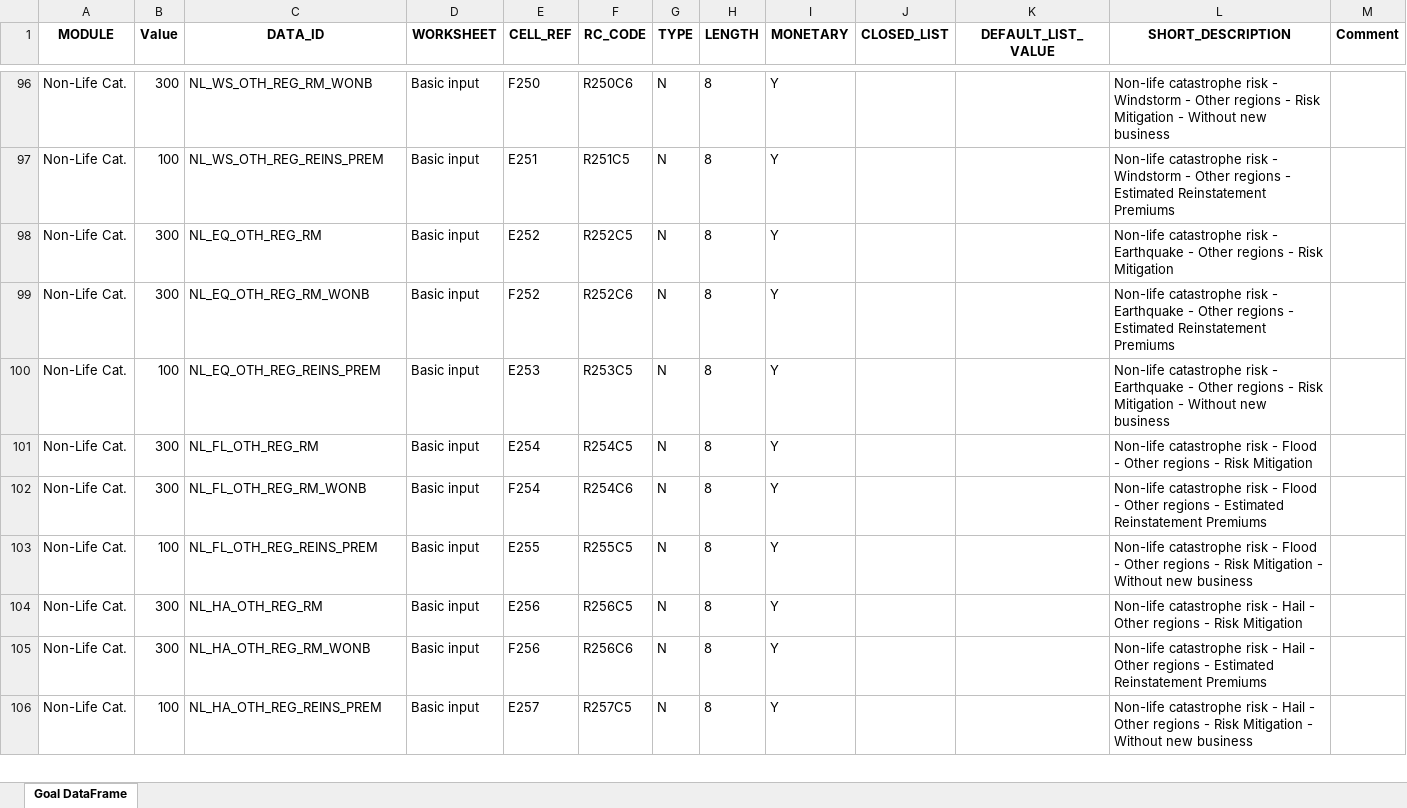
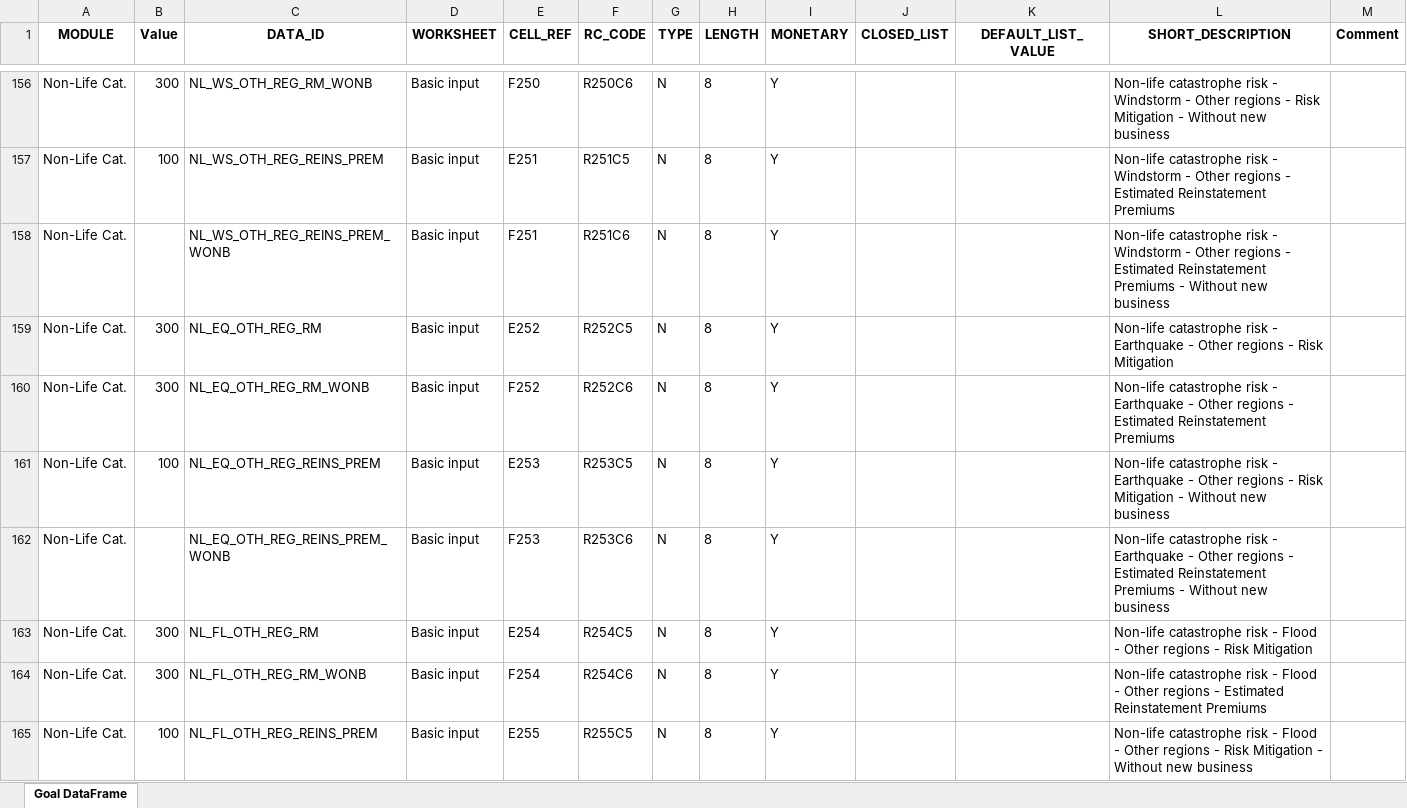
Before and after one commit to SolvMates/SolvMate, an Excel workbook: outputs/Output_ImportData.xlsx, sheet Goal DataFrame, drawn as a sheet; only a part is shown, gaps mark what is left out; the shorter side is filled out with more unchanged rows; values as stored, in another font and other column widths than the file's, no borders; the diff covers the shown part only; the diff names each change by its address in the sheet, - before the commit and + after, or states it on an @@ line.

```diff
--- a/outputs/Output_ImportData.xlsx (sheet Goal DataFrame)
+++ b/outputs/Output_ImportData.xlsx (sheet Goal DataFrame)
+row 158: Non-Life Cat. |  | NL_WS_OTH_REG_REINS_PREM_WONB | Basic input | F251 | R251C6 | N | 8 | Y |  |  | Non-life catastrophe risk - Windstorm - Other regions - Estimated Reinstatement Premiums - Without new business
+row 162: Non-Life Cat. |  | NL_EQ_OTH_REG_REINS_PREM_WONB | Basic input | F253 | R253C6 | N | 8 | Y |  |  | Non-life catastrophe risk - Earthquake - Other regions - Estimated Reinstatement Premiums - Without new business
```
Also changed, not shown: 69 added rows elsewhere in this sheet, 1 other file.
